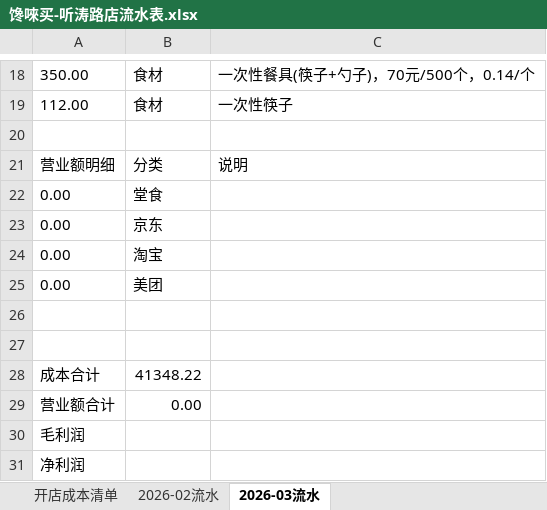
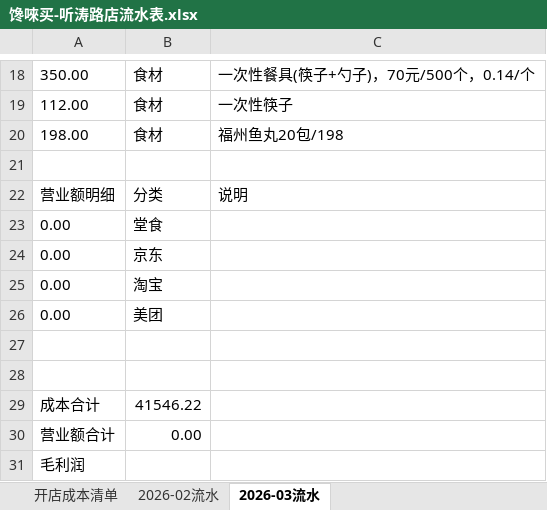
Before and after one commit to OldChicken/ChanWeiMai, an Excel workbook: 财务与流水/馋唻买-听涛路店流水表.xlsx, sheet 2026-03流水, drawn as a sheet; only a part is shown, gaps mark what is left out; the shorter side is filled out with more unchanged rows; values as stored, in another font and other column widths than the file's, no borders; charts and pictures and table styles not drawn; addresses are those after the commit; the diff names each change by its address in the sheet, - before the commit and + after, or states it on an @@ line.

Commit message:
fix：3月流水更新
新增福州鱼丸

```diff
--- a/财务与流水/馋唻买-听涛路店流水表.xlsx (sheet 2026-03流水)
+++ b/财务与流水/馋唻买-听涛路店流水表.xlsx (sheet 2026-03流水)
+row 20: 198.00 | 食材 | 福州鱼丸20包/198
-B29: 41348.22
+B29: 41546.22
```
Also changed, not shown: charts or pictures.
